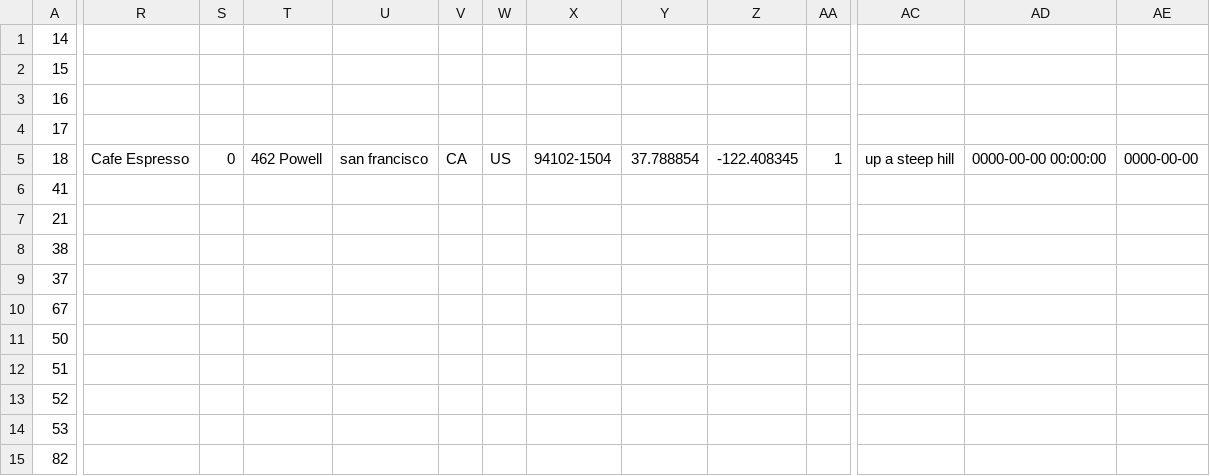
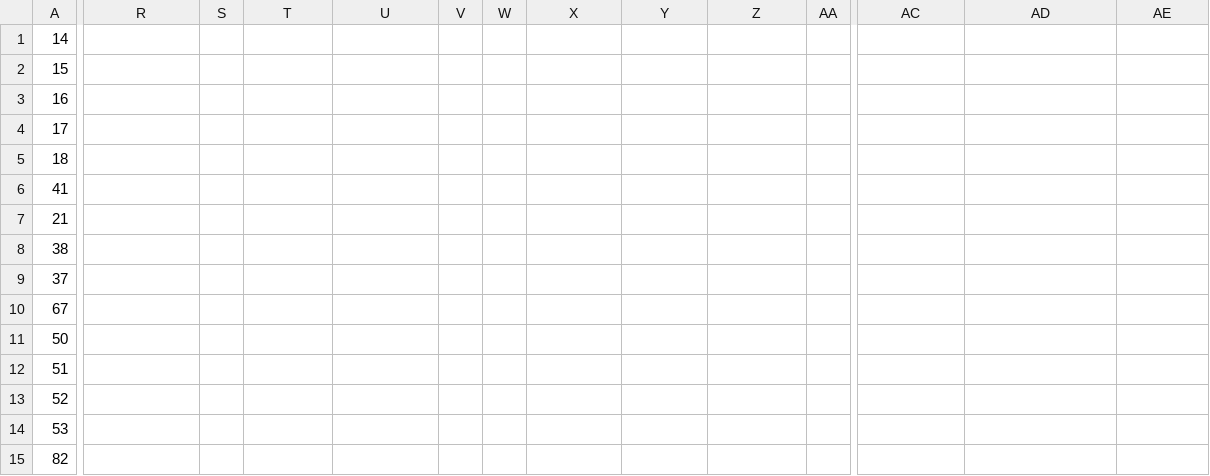
Before and after one commit to RefugeRestrooms/refugerestrooms, a CSV file: db/export.csv, drawn as a sheet; only a part is shown, gaps mark what is left out; the diff covers the shown part only; the diff names each change by its address in the sheet, - before the commit and + after, or states it on an @@ line.

Commit message:
delete lingering cafe espresso info

```diff
--- a/db/export.csv
+++ b/db/export.csv
-R5: Cafe Espresso
+R5: (empty)
-S5: 0
+S5: (empty)
-T5: 462 Powell
+T5: (empty)
-U5: san francisco
+U5: (empty)
-V5: CA
+V5: (empty)
-W5: US
+W5: (empty)
-X5: 94102-1504
+X5: (empty)
-Y5: 37.788854
+Y5: (empty)
-Z5: -122.408345
+Z5: (empty)
-AA5: 1
+AA5: (empty)
-AC5: up a steep hill
+AC5: (empty)
-AD5: 0000-00-00 00:00:00
+AD5: (empty)
-AE5: 0000-00-00
+AE5: (empty)
```
Also changed, not shown: 2 edited cells elsewhere in this file.
